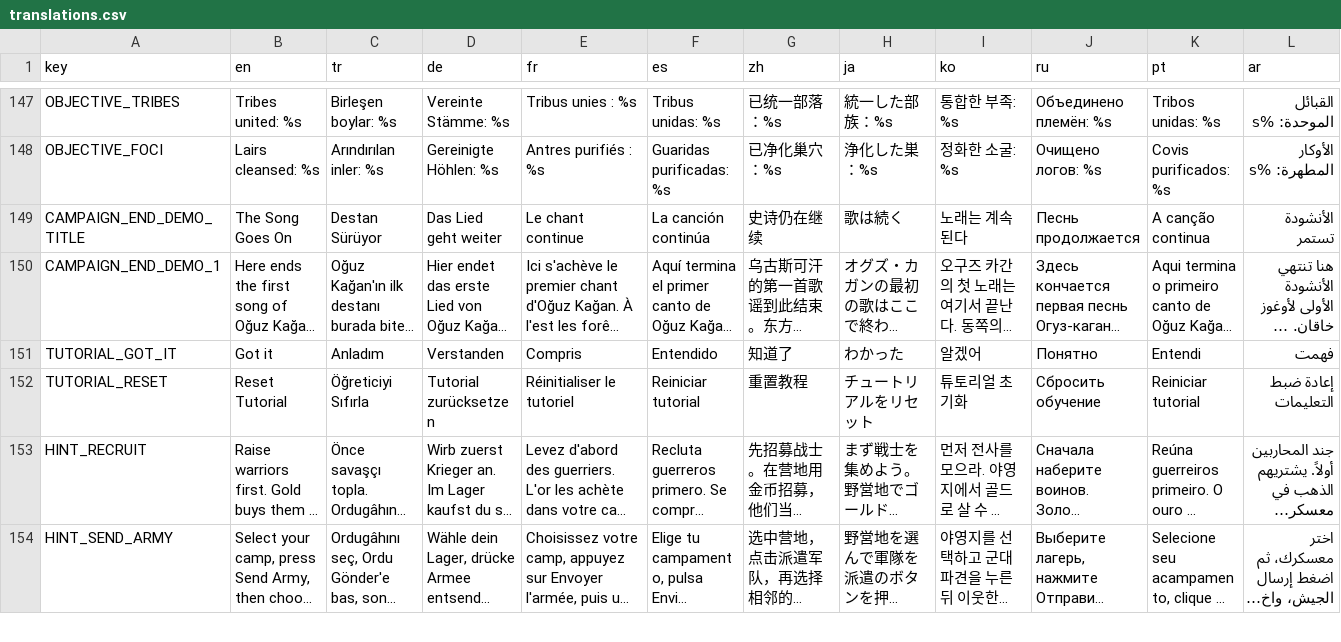
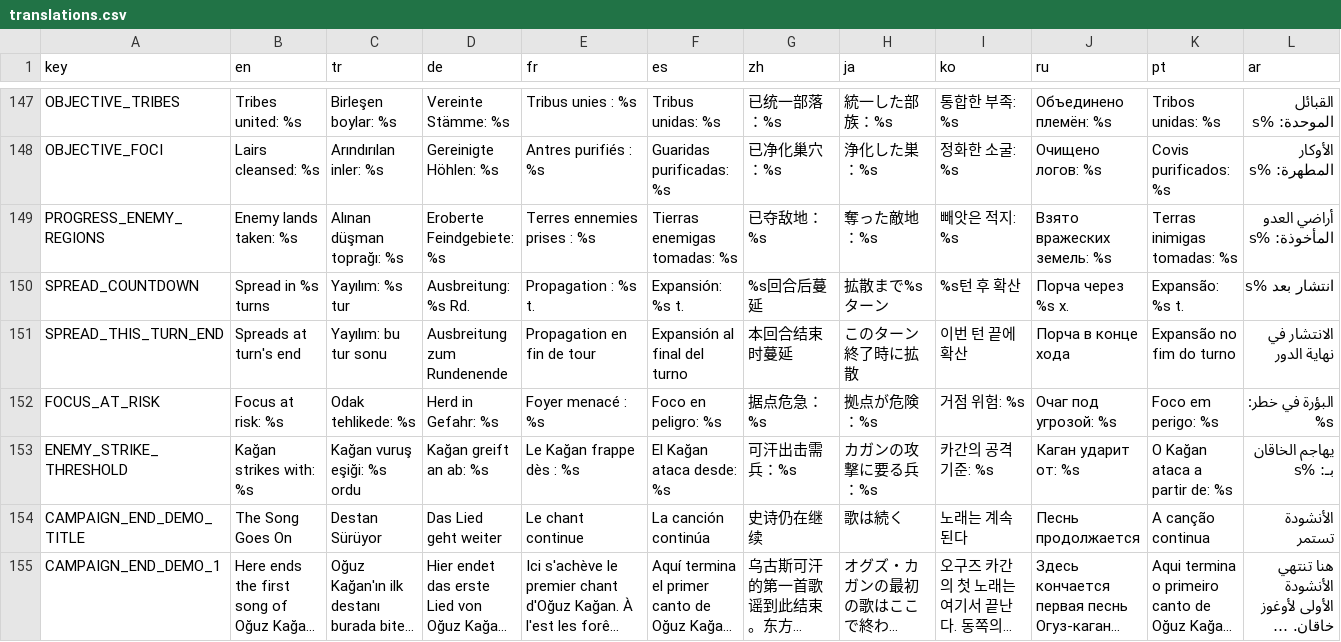
Before and after one commit to Pirci/Claude-Code-Game-Studios, a CSV file: game/assets/locale/translations.csv, drawn as a sheet; only a part is shown, gaps mark what is left out; the shorter side is filled out with more unchanged rows; long unchanged cells end in …; the diff names each change by its address in the sheet, - before the commit and + after, or states it on an @@ line.

```diff
--- a/game/assets/locale/translations.csv
+++ b/game/assets/locale/translations.csv
+row 149: PROGRESS_ENEMY_REGIONS | Enemy lands taken: %s | Alınan düşman toprağı: %s | Eroberte Feindgebiete: %s | Terres ennemies prises : %s | Tierras enemigas tomadas: %s | 已夺敌地：%s | 奪った敵地：%s | 빼앗은 적지: %s | Взято вражеских земель: %s | Terras inimigas tomadas: %s | أراضي العدو المأخوذة: %s
+row 150: SPREAD_COUNTDOWN | Spread in %s turns | Yayılım: %s tur | Ausbreitung: %s Rd. | Propagation : %s t. | Expansión: %s t. | %s回合后蔓延 | 拡散まで%sターン | %s턴 후 확산 | Порча через %s х. | Expansão: %s t. | انتشار بعد %s
+row 151: SPREAD_THIS_TURN_END | Spreads at turn's end | Yayılım: bu tur sonu | Ausbreitung zum Rundenende | Propagation en fin de tour | Expansión al final del turno | 本回合结束时蔓延 | このターン終了時に拡散 | 이번 턴 끝에 확산 | Порча в конце хода | Expansão no fim do turno | الانتشار في نهاية الدور
+row 152: FOCUS_AT_RISK | Focus at risk: %s | Odak tehlikede: %s | Herd in Gefahr: %s | Foyer menacé : %s | Foco en peligro: %s | 据点危急：%s | 拠点が危険：%s | 거점 위험: %s | Очаг под угрозой: %s | Foco em perigo: %s | البؤرة في خطر: %s
+row 153: ENEMY_STRIKE_THRESHOLD | Kağan strikes with: %s | Kağan vuruş eşiği: %s ordu | Kağan greift an ab: %s | Le Kağan frappe dès : %s | El Kağan ataca desde: %s | 可汗出击需兵：%s | カガンの攻撃に要る兵：%s | 카간의 공격 기준: %s | Каган ударит от: %s | O Kağan ataca a partir de: %s | يهاجم الخاقان بـ: %s
```
Also changed, not shown: 10 other files.
